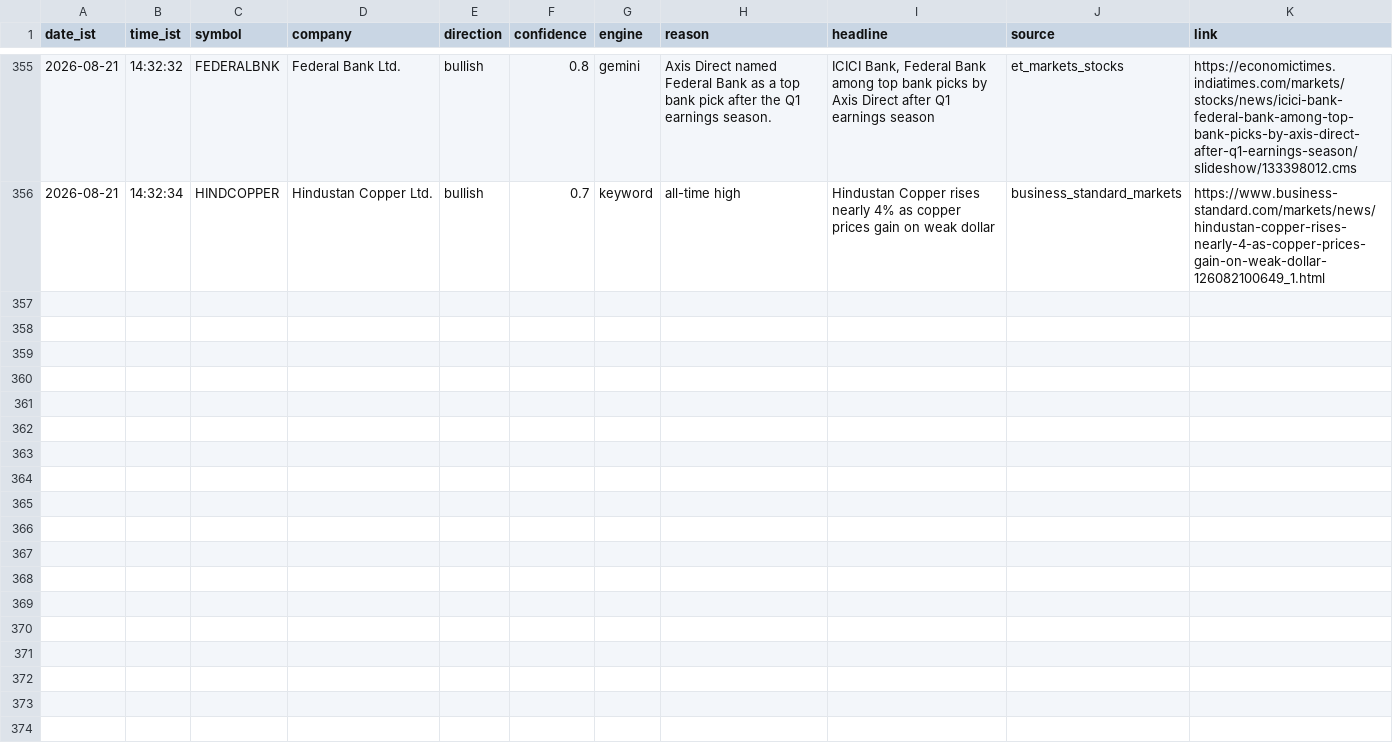
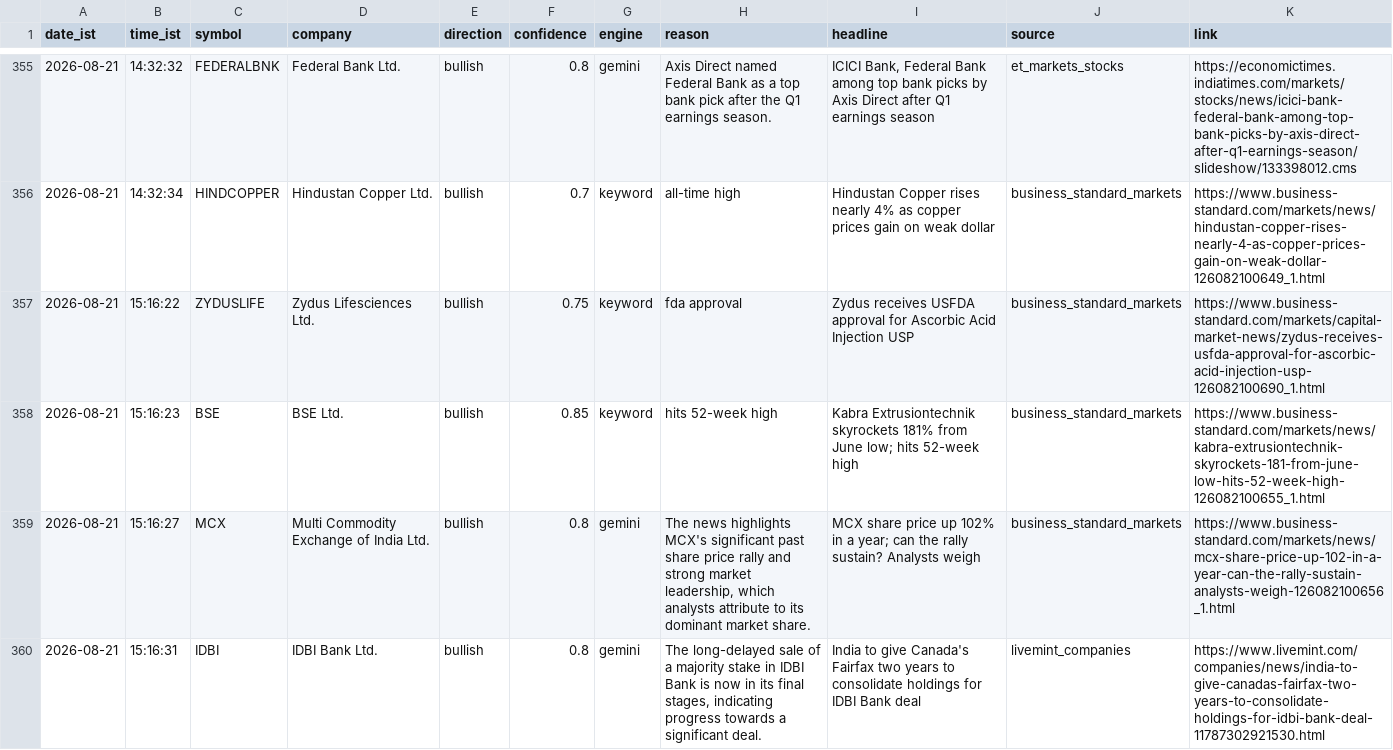
Before and after one commit to sandiep-2006/nse-news-watcher, a CSV file: data/alerts_log.csv, drawn as a sheet; only a part is shown, gaps mark what is left out.

```diff
--- a/data/alerts_log.csv
+++ b/data/alerts_log.csv
@@ -356 +356,5 @@ date_ist,time_ist,symbol,company,direction,confidence,engine,reason,headline,sou
 2026-08-21,14:32:34,HINDCOPPER,Hindustan Copper Ltd.,bullish,0.7,keyword,all-time high,Hindustan Copper rises nearly 4% as copper prices gain on weak dollar,business_standard_markets,https://www.business-standard.com/markets/news/hindustan-copper-rises-nearly-4-as-copper-prices-gain-on-weak-dollar-126082100649_1.html
+2026-08-21,15:16:22,ZYDUSLIFE,Zydus Lifesciences Ltd.,bullish,0.75,keyword,fda approval,Zydus receives USFDA approval for Ascorbic Acid Injection USP,business_standard_markets,https://www.business-standard.com/markets/capital-market-news/zydus-receives-usfda-approval-for-ascorbic-acid-injection-usp-126082100690_1.html
+2026-08-21,15:16:23,BSE,BSE Ltd.,bullish,0.85,keyword,hits 52-week high,Kabra Extrusiontechnik skyrockets 181% from June low; hits 52-week high,business_standard_markets,https://www.business-standard.com/markets/news/kabra-extrusiontechnik-skyrockets-181-from-june-low-hits-52-week-high-126082100655_1.html
+2026-08-21,15:16:27,MCX,Multi Commodity Exchange of India Ltd.,bullish,0.8,gemini,"The news highlights MCX's significant past share price rally and strong market leadership, which analysts attribute to its dominant market share.",MCX share price up 102% in a year; can the rally sustain? Analysts weigh,business_standard_markets,https://www.business-standard.com/markets/news/mcx-share-price-up-102-in-a-year-can-the-rally-sustain-analysts-weigh-126082100656_1.html
+2026-08-21,15:16:31,IDBI,IDBI Bank Ltd.,bullish,0.8,gemini,"The long-delayed sale of a majority stake in IDBI Bank is now in its final stages, indicating progress towards a significant deal.",India to give Canada's Fairfax two years to consolidate holdings for IDBI Bank deal,livemint_companies,https://www.livemint.com/companies/news/india-to-give-canadas-fairfax-two-years-to-consolidate-holdings-for-idbi-bank-deal-11787302921530.html
```
